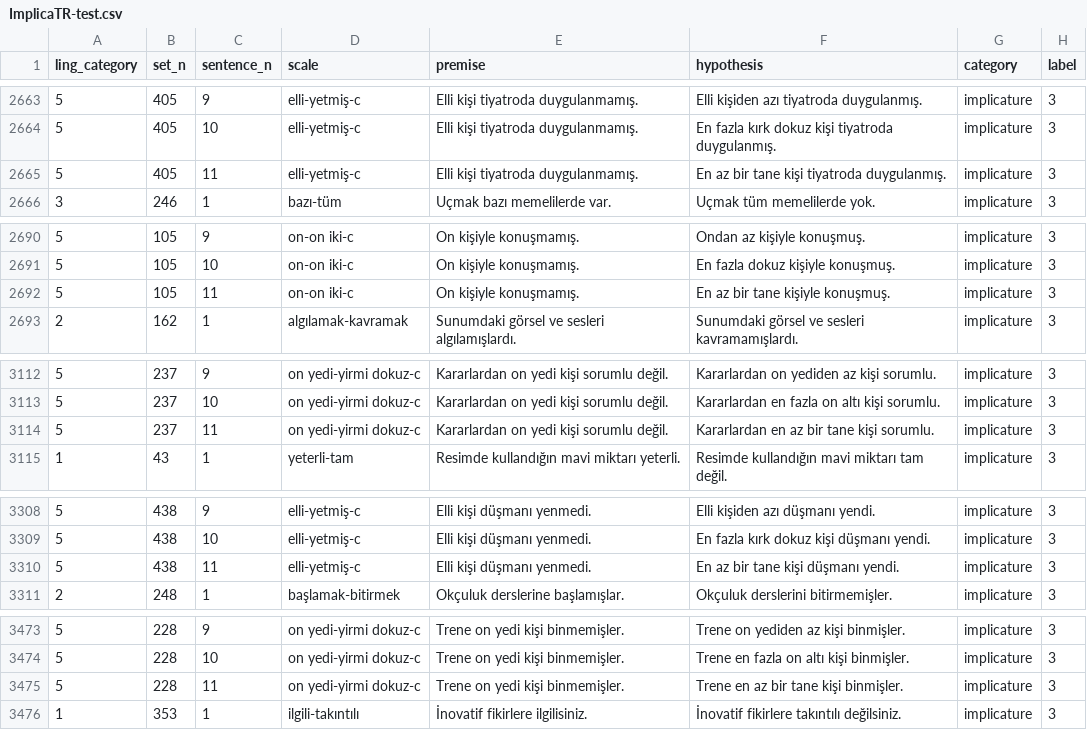
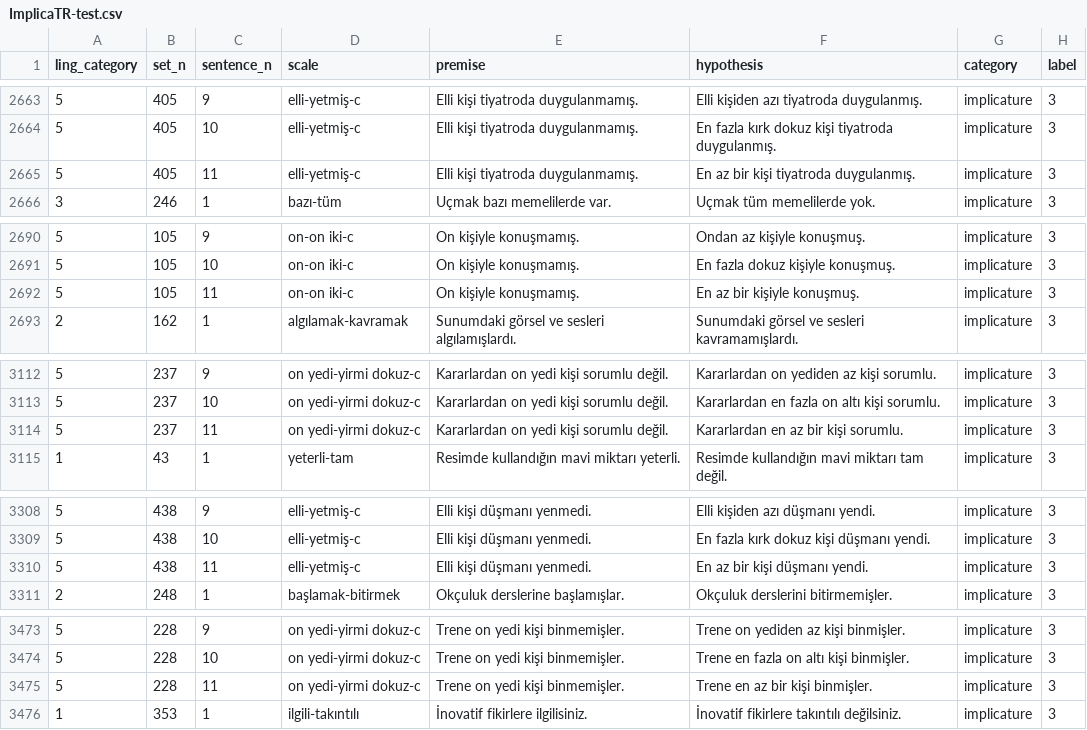
Before and after one commit to kursathalat/ImplicaTR, a CSV file: ImplicaTR/tr/ImplicaTR-test.csv, drawn as a sheet; only a part is shown, gaps mark what is left out; the diff covers the shown part only.

```diff
--- a/ImplicaTR/tr/ImplicaTR-test.csv
+++ b/ImplicaTR/tr/ImplicaTR-test.csv
@@ -2664,3 +2664,3 @@
 5,405,10,elli-yetmiş-c,Elli kişi tiyatroda duygulanmamış.,En fazla kırk dokuz kişi tiyatroda duygulanmış.,implicature,3
-5,405,11,elli-yetmiş-c,Elli kişi tiyatroda duygulanmamış.,En az bir tane kişi tiyatroda duygulanmış.,implicature,3
+5,405,11,elli-yetmiş-c,Elli kişi tiyatroda duygulanmamış.,En az bir kişi tiyatroda duygulanmış.,implicature,3
 3,246,1,bazı-tüm,Uçmak bazı memelilerde var.,Uçmak tüm memelilerde yok.,implicature,3
@@ -2691,3 +2691,3 @@
 5,105,10,on-on iki-c,On kişiyle konuşmamış.,En fazla dokuz kişiyle konuşmuş.,implicature,3
-5,105,11,on-on iki-c,On kişiyle konuşmamış.,En az bir tane kişiyle konuşmuş.,implicature,3
+5,105,11,on-on iki-c,On kişiyle konuşmamış.,En az bir kişiyle konuşmuş.,implicature,3
 2,162,1,algılamak-kavramak,Sunumdaki görsel ve sesleri algılamışlardı.,Sunumdaki görsel ve sesleri kavramamışlardı.,implicature,3
@@ -3113,3 +3113,3 @@
 5,237,10,on yedi-yirmi dokuz-c,Kararlardan on yedi kişi sorumlu değil.,Kararlardan en fazla on altı kişi sorumlu.,implicature,3
-5,237,11,on yedi-yirmi dokuz-c,Kararlardan on yedi kişi sorumlu değil.,Kararlardan en az bir tane kişi sorumlu.,implicature,3
+5,237,11,on yedi-yirmi dokuz-c,Kararlardan on yedi kişi sorumlu değil.,Kararlardan en az bir kişi sorumlu.,implicature,3
 1,43,1,yeterli-tam,Resimde kullandığın mavi miktarı yeterli.,Resimde kullandığın mavi miktarı tam değil.,implicature,3
@@ -3309,3 +3309,3 @@
 5,438,10,elli-yetmiş-c,Elli kişi düşmanı yenmedi.,En fazla kırk dokuz kişi düşmanı yendi.,implicature,3
-5,438,11,elli-yetmiş-c,Elli kişi düşmanı yenmedi.,En az bir tane kişi düşmanı yendi.,implicature,3
+5,438,11,elli-yetmiş-c,Elli kişi düşmanı yenmedi.,En az bir kişi düşmanı yendi.,implicature,3
 2,248,1,başlamak-bitirmek,Okçuluk derslerine başlamışlar.,Okçuluk derslerini bitirmemişler.,implicature,3
@@ -3474,3 +3474,3 @@
 5,228,10,on yedi-yirmi dokuz-c,Trene on yedi kişi binmemişler.,Trene en fazla on altı kişi binmişler.,implicature,3
-5,228,11,on yedi-yirmi dokuz-c,Trene on yedi kişi binmemişler.,Trene en az bir tane kişi binmişler.,implicature,3
+5,228,11,on yedi-yirmi dokuz-c,Trene on yedi kişi binmemişler.,Trene en az bir kişi binmişler.,implicature,3
 1,353,1,ilgili-takıntılı,İnovatif fikirlere ilgilisiniz.,İnovatif fikirlere takıntılı değilsiniz.,implicature,3
```
Also changed, not shown: 13 edited cells elsewhere in this file, ImplicaTR/tr/ImplicaTR-val.csv, 1 other file.
